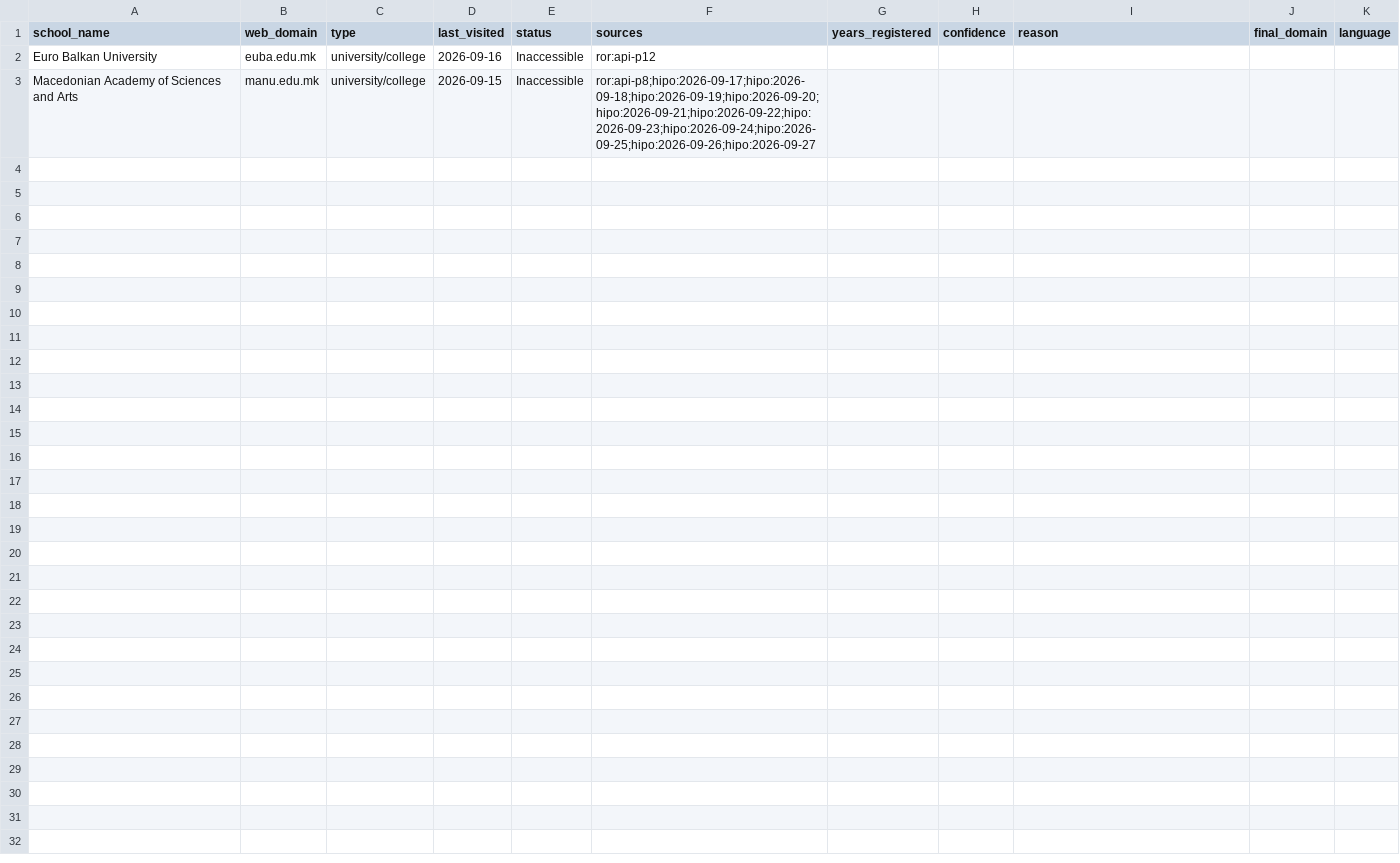
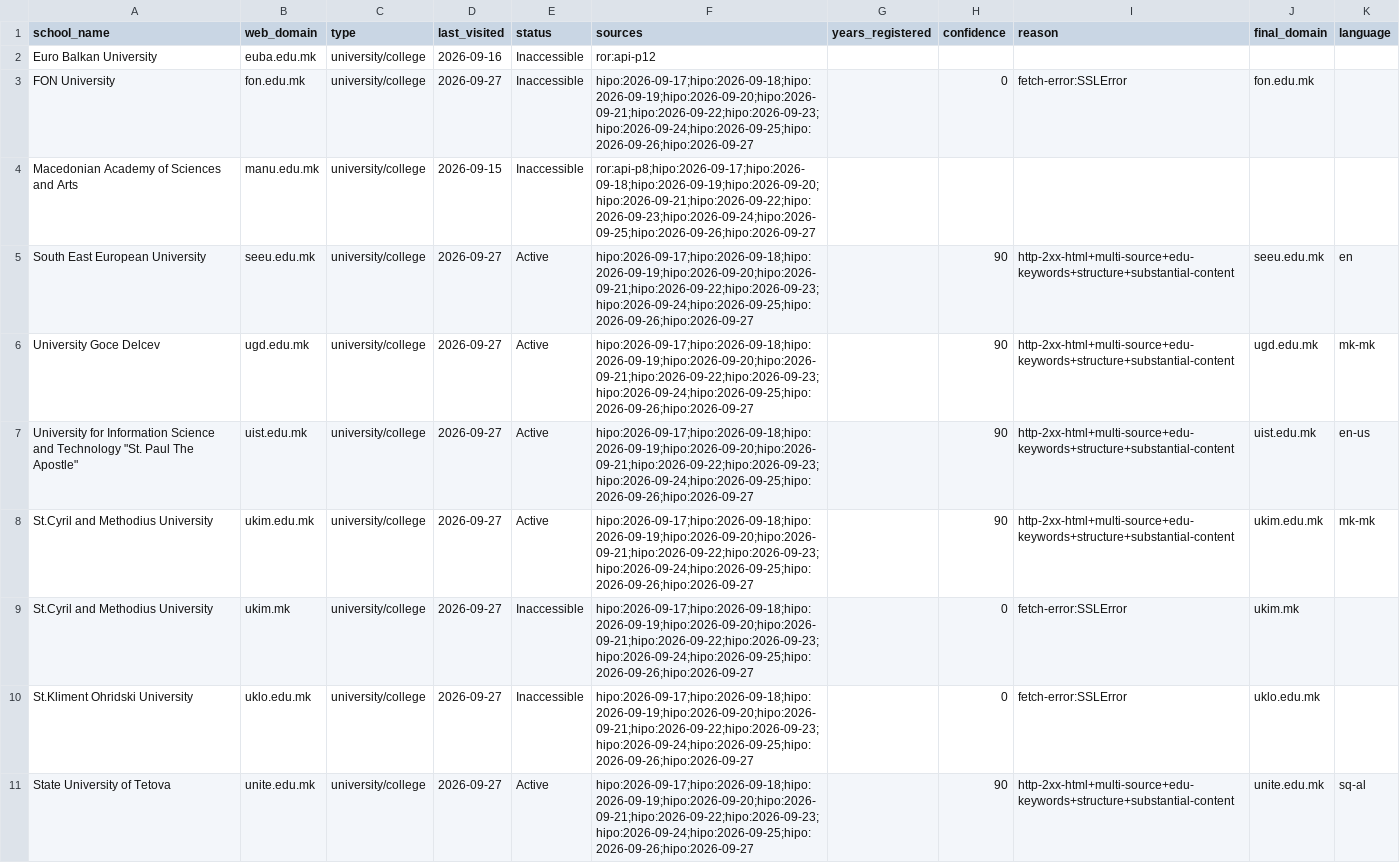
Before and after one commit to yifeiwu/edu-list, a CSV file: data/countries/MK.csv, drawn as a sheet; the diff names each change by its address in the sheet, - before the commit and + after, or states it on an @@ line.

```diff
--- a/data/countries/MK.csv
+++ b/data/countries/MK.csv
+row 3: FON University | fon.edu.mk | university/college | 2026-09-27 | Inaccessible | hipo:2026-09-17;hipo:2026-09-18;hipo:2026-09-19;hipo:2026-09-20;hipo:2026-09-21;hipo:2026-09-22;hipo:2026-09-23;hipo:2026-09-24;hipo:2026-09-25;hipo:2026-09-26;hipo:2026-09-27 |  | 0 | fetch-error:SSLError | fon.edu.mk
+row 5: South East European University | seeu.edu.mk | university/college | 2026-09-27 | Active | hipo:2026-09-17;hipo:2026-09-18;hipo:2026-09-19;hipo:2026-09-20;hipo:2026-09-21;hipo:2026-09-22;hipo:2026-09-23;hipo:2026-09-24;hipo:2026-09-25;hipo:2026-09-26;hipo:2026-09-27 |  | 90 | http-2xx-html+multi-source+edu-keywords+structure+substantial-content | seeu.edu.mk | en
+row 6: University Goce Delcev | ugd.edu.mk | university/college | 2026-09-27 | Active | hipo:2026-09-17;hipo:2026-09-18;hipo:2026-09-19;hipo:2026-09-20;hipo:2026-09-21;hipo:2026-09-22;hipo:2026-09-23;hipo:2026-09-24;hipo:2026-09-25;hipo:2026-09-26;hipo:2026-09-27 |  | 90 | http-2xx-html+multi-source+edu-keywords+structure+substantial-content | ugd.edu.mk | mk-mk
+row 7: University for Information Science and Technology "St. Paul The Apostle" | uist.edu.mk | university/college | 2026-09-27 | Active | hipo:2026-09-17;hipo:2026-09-18;hipo:2026-09-19;hipo:2026-09-20;hipo:2026-09-21;hipo:2026-09-22;hipo:2026-09-23;hipo:2026-09-24;hipo:2026-09-25;hipo:2026-09-26;hipo:2026-09-27 |  | 90 | http-2xx-html+multi-source+edu-keywords+structure+substantial-content | uist.edu.mk | en-us
+row 8: St.Cyril and Methodius University | ukim.edu.mk | university/college | 2026-09-27 | Active | hipo:2026-09-17;hipo:2026-09-18;hipo:2026-09-19;hipo:2026-09-20;hipo:2026-09-21;hipo:2026-09-22;hipo:2026-09-23;hipo:2026-09-24;hipo:2026-09-25;hipo:2026-09-26;hipo:2026-09-27 |  | 90 | http-2xx-html+multi-source+edu-keywords+structure+substantial-content | ukim.edu.mk | mk-mk
+row 9: St.Cyril and Methodius University | ukim.mk | university/college | 2026-09-27 | Inaccessible | hipo:2026-09-17;hipo:2026-09-18;hipo:2026-09-19;hipo:2026-09-20;hipo:2026-09-21;hipo:2026-09-22;hipo:2026-09-23;hipo:2026-09-24;hipo:2026-09-25;hipo:2026-09-26;hipo:2026-09-27 |  | 0 | fetch-error:SSLError | ukim.mk
+row 10: St.Kliment Ohridski University | uklo.edu.mk | university/college | 2026-09-27 | Inaccessible | hipo:2026-09-17;hipo:2026-09-18;hipo:2026-09-19;hipo:2026-09-20;hipo:2026-09-21;hipo:2026-09-22;hipo:2026-09-23;hipo:2026-09-24;hipo:2026-09-25;hipo:2026-09-26;hipo:2026-09-27 |  | 0 | fetch-error:SSLError | uklo.edu.mk
+row 11: State University of Tetova | unite.edu.mk | university/college | 2026-09-27 | Active | hipo:2026-09-17;hipo:2026-09-18;hipo:2026-09-19;hipo:2026-09-20;hipo:2026-09-21;hipo:2026-09-22;hipo:2026-09-23;hipo:2026-09-24;hipo:2026-09-25;hipo:2026-09-26;hipo:2026-09-27 |  | 90 | http-2xx-html+multi-source+edu-keywords+structure+substantial-content | unite.edu.mk | sq-al
```
Also changed, not shown: data/countries/AT.csv, data/countries/ID.csv, 18 other files.
